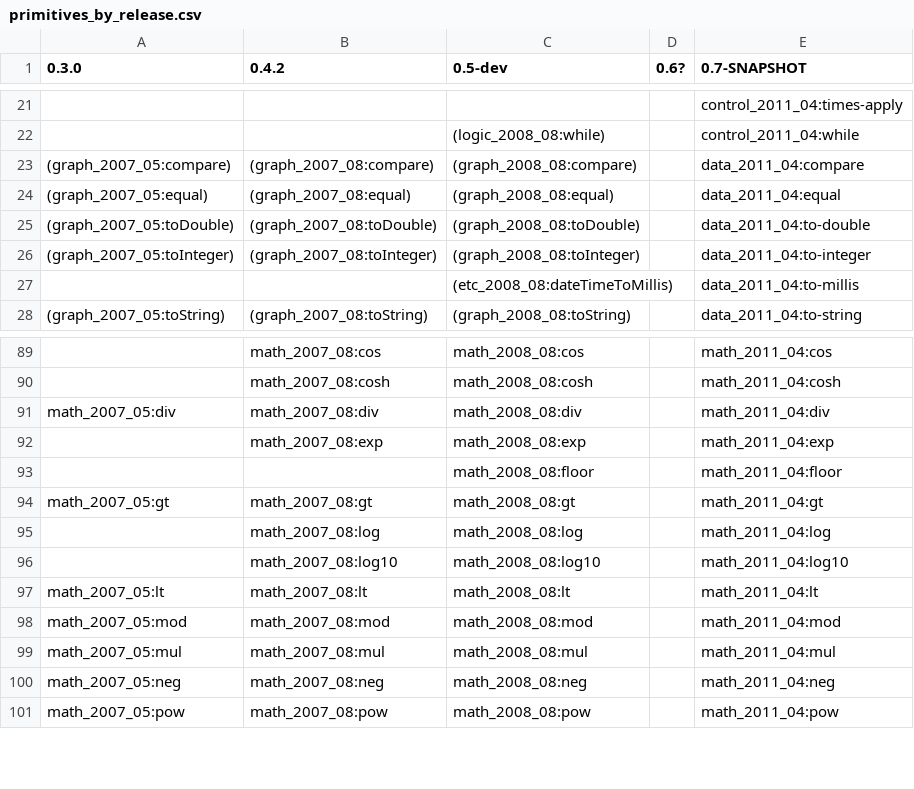
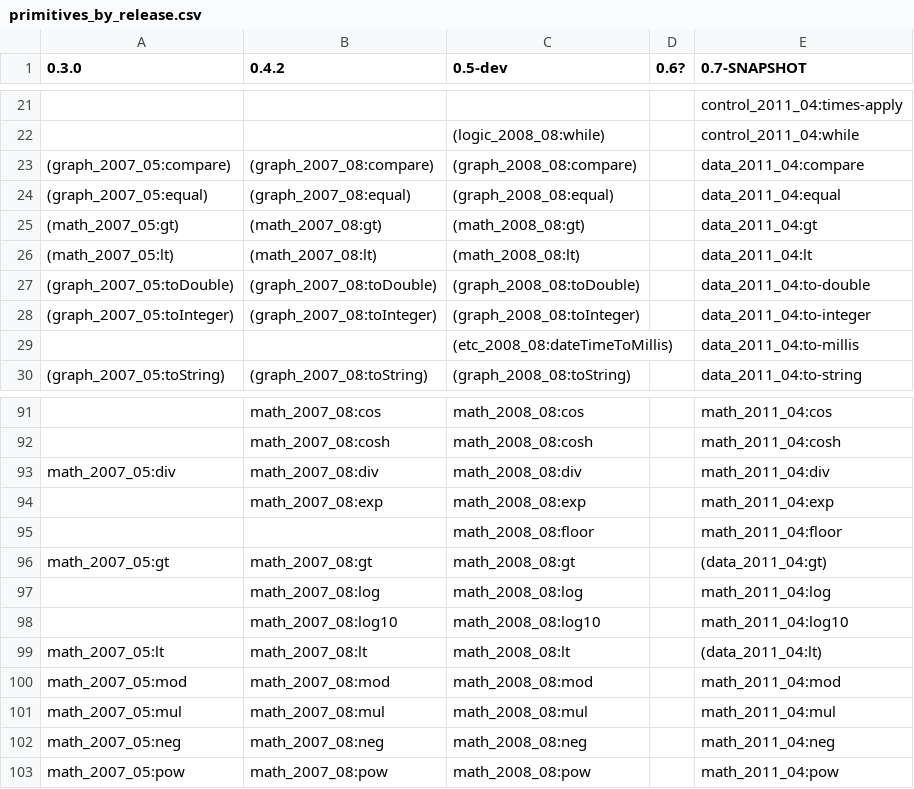
Before and after one commit to joshsh/ripple, a CSV file: doc/primitives_by_release.csv, drawn as a sheet; only a part is shown, gaps mark what is left out.

Commit message:
Moved the math:gt and math:lt primitives into the data: library.

```diff
--- a/doc/primitives_by_release.csv
+++ b/doc/primitives_by_release.csv
@@ -24,2 +24,4 @@
 (graph_2007_05:equal),(graph_2007_08:equal),(graph_2008_08:equal),,data_2011_04:equal
+(math_2007_05:gt),(math_2007_08:gt),(math_2008_08:gt),,data_2011_04:gt
+(math_2007_05:lt),(math_2007_08:lt),(math_2008_08:lt),,data_2011_04:lt
 (graph_2007_05:toDouble),(graph_2007_08:toDouble),(graph_2008_08:toDouble),,data_2011_04:to-double
@@ -93,6 +95,6 @@ math_2007_05:div,math_2007_08:div,math_2008_08:div,,math_2011_04:div
 ,,math_2008_08:floor,,math_2011_04:floor
-math_2007_05:gt,math_2007_08:gt,math_2008_08:gt,,math_2011_04:gt
+math_2007_05:gt,math_2007_08:gt,math_2008_08:gt,,(data_2011_04:gt)
 ,math_2007_08:log,math_2008_08:log,,math_2011_04:log
 ,math_2007_08:log10,math_2008_08:log10,,math_2011_04:log10
-math_2007_05:lt,math_2007_08:lt,math_2008_08:lt,,math_2011_04:lt
+math_2007_05:lt,math_2007_08:lt,math_2008_08:lt,,(data_2011_04:lt)
 math_2007_05:mod,math_2007_08:mod,math_2008_08:mod,,math_2011_04:mod
```
Also changed, not shown: 6 other files.
